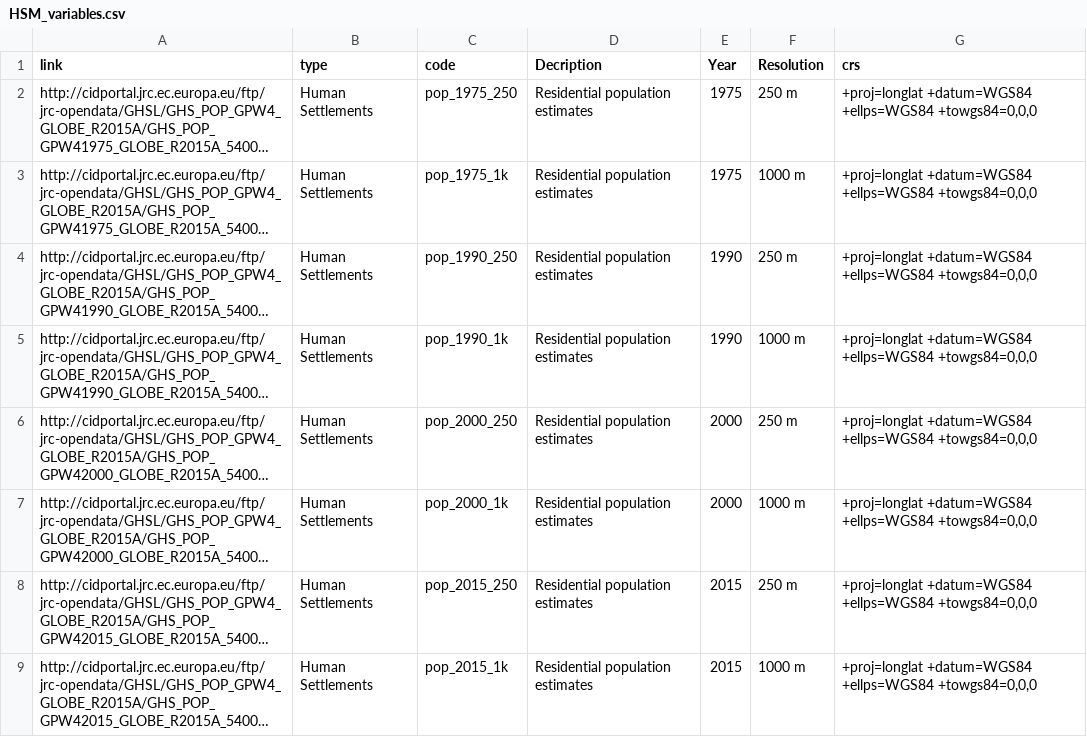
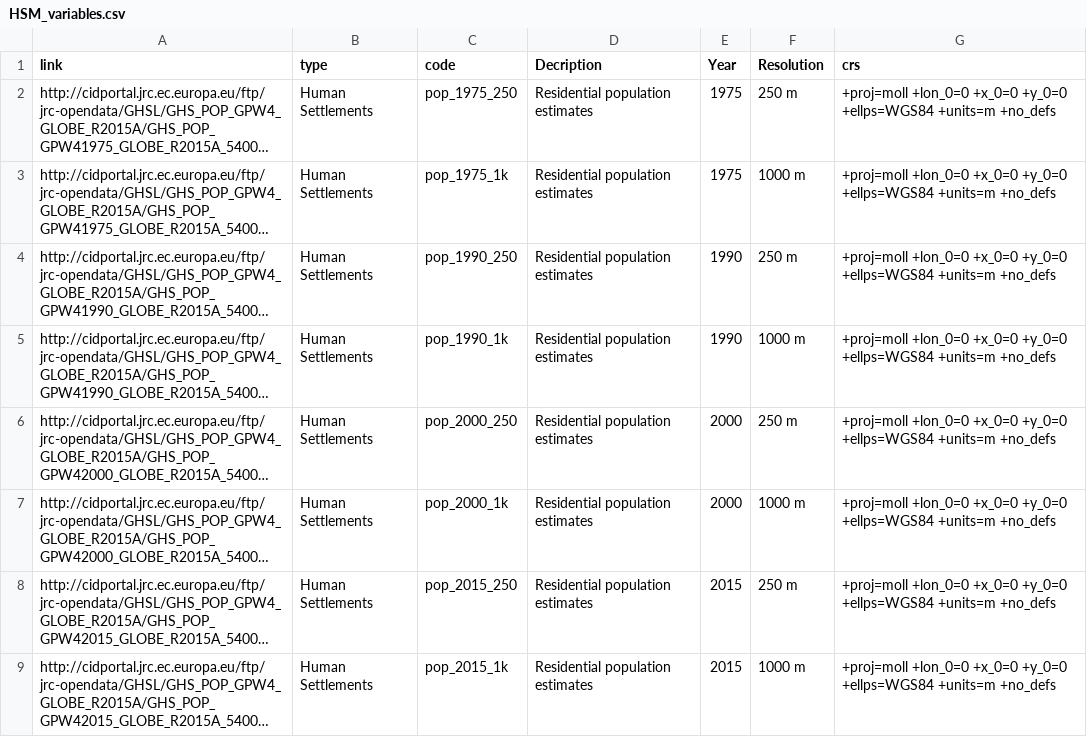
Before and after one commit to RRemelgado/rsMove, a CSV file: inst/extdata/HSM_variables.csv, drawn as a sheet; long unchanged cells end in …; the diff names each change by its address in the sheet, - before the commit and + after, or states it on an @@ line.

```diff
--- a/inst/extdata/HSM_variables.csv
+++ b/inst/extdata/HSM_variables.csv
-G2:G9 (crs): +proj=longlat +datum=WGS84 +ellps=WGS84 +towgs84=0,0,0
+G2:G9 (crs): +proj=moll +lon_0=0 +x_0=0 +y_0=0 +ellps=WGS84 +units=m +no_defs
```
Also changed, not shown: inst/extdata/CCI_variables.csv, 9 other files.
